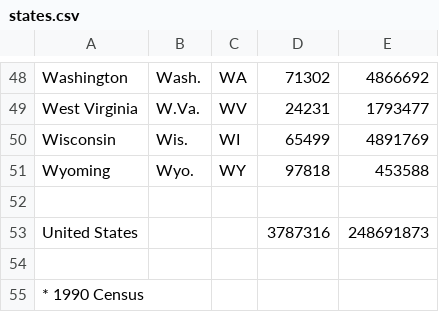
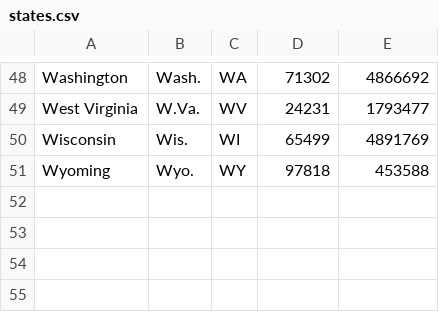
Before and after one commit to fbchow/mapreduce-stats, a CSV file: states.csv, drawn as a sheet; only a part is shown, gaps mark what is left out.

Commit message:
finished state area and population calculations

```diff
--- a/states.csv
+++ b/states.csv
@@ -51,5 +51 @@ Wisconsin,Wis.,WI,65499,4891769
 Wyoming,Wyo.,WY,97818,453588
-,,,,
-United States,,,3787316,248691873
-,,,,
-* 1990 Census,,,,
```
Also changed, not shown: 3 other files.
